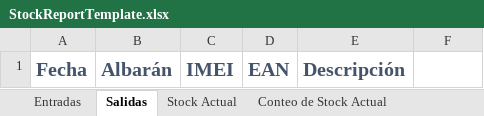
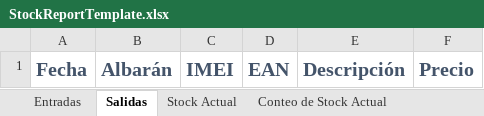
Before and after one commit to diegoablanco/almacenes, an Excel workbook: server/services/reports/stock/StockReportTemplate.xlsx, sheet Salidas, drawn as a sheet; values as stored, in another font and other column widths than the file's, no borders; the diff names each change by its address in the sheet, - before the commit and + after, or states it on an @@ line.

Commit message:
report includes price

```diff
--- a/server/services/reports/stock/StockReportTemplate.xlsx (sheet Salidas)
+++ b/server/services/reports/stock/StockReportTemplate.xlsx (sheet Salidas)
-F1: (empty)
+F1: Precio
```
Also changed, not shown: sheet Entradas, 13 other files.
